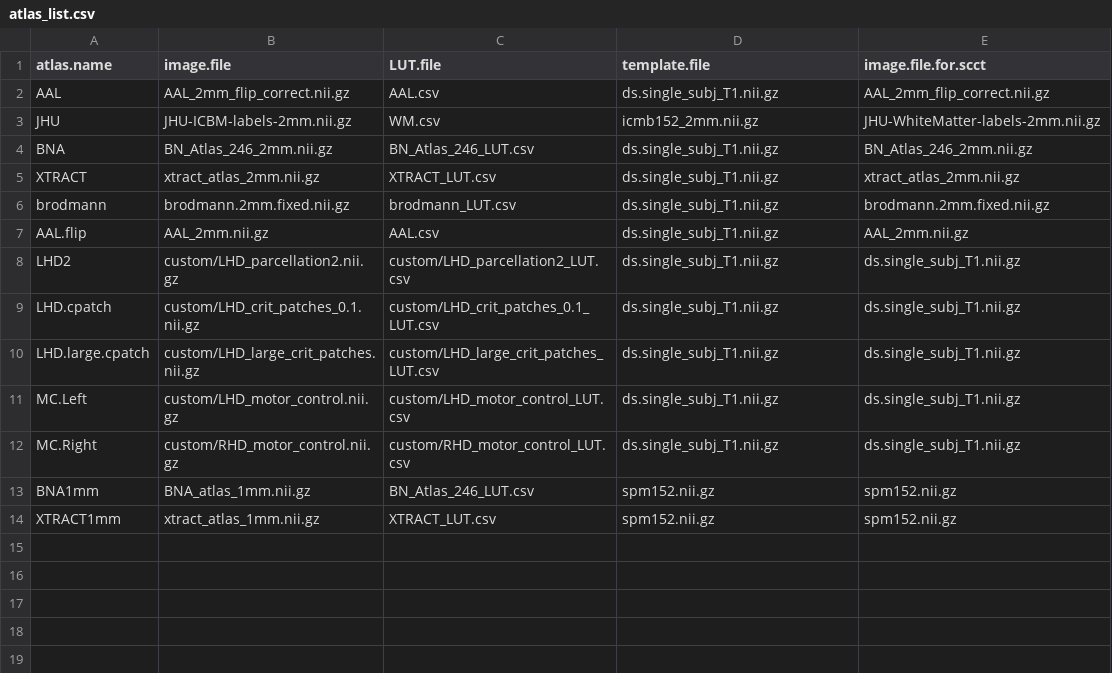
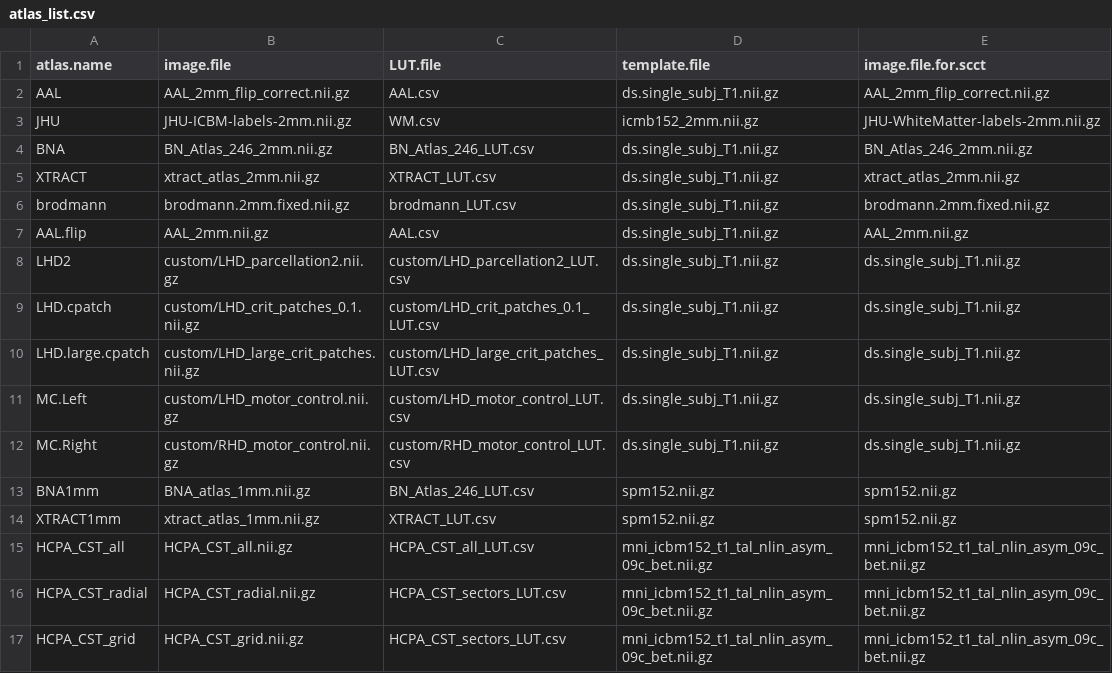
Before and after one commit to ShayOfir/brainlab, a CSV file: Templates_Atlases/atlas_list.csv, drawn as a sheet; the diff names each change by its address in the sheet, - before the commit and + after, or states it on an @@ line.

```diff
--- a/Templates_Atlases/atlas_list.csv
+++ b/Templates_Atlases/atlas_list.csv
+row 15: HCPA_CST_all | HCPA_CST_all.nii.gz | HCPA_CST_all_LUT.csv | mni_icbm152_t1_tal_nlin_asym_09c_bet.nii.gz | mni_icbm152_t1_tal_nlin_asym_09c_bet.nii.gz
+row 16: HCPA_CST_radial | HCPA_CST_radial.nii.gz | HCPA_CST_sectors_LUT.csv | mni_icbm152_t1_tal_nlin_asym_09c_bet.nii.gz | mni_icbm152_t1_tal_nlin_asym_09c_bet.nii.gz
+row 17: HCPA_CST_grid | HCPA_CST_grid.nii.gz | HCPA_CST_sectors_LUT.csv | mni_icbm152_t1_tal_nlin_asym_09c_bet.nii.gz | mni_icbm152_t1_tal_nlin_asym_09c_bet.nii.gz
```
Also changed, not shown: 3 other files.
